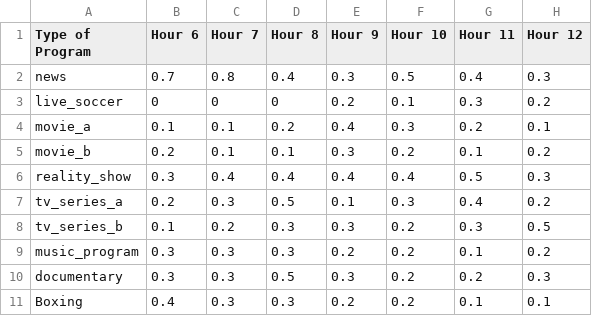
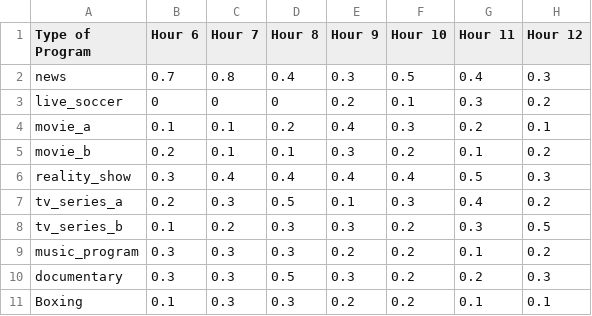
Before and after one commit to adamfikrii/EvoCom, a CSV file: pages/program_ratings.csv, drawn as a sheet; only a part is shown; the diff names each change by its address in the sheet, - before the commit and + after, or states it on an @@ line.

Commit message:
Update program_ratings.csv

```diff
--- a/pages/program_ratings.csv
+++ b/pages/program_ratings.csv
-B11 (Hour 6): 0.4
+B11 (Hour 6): 0.1
```
